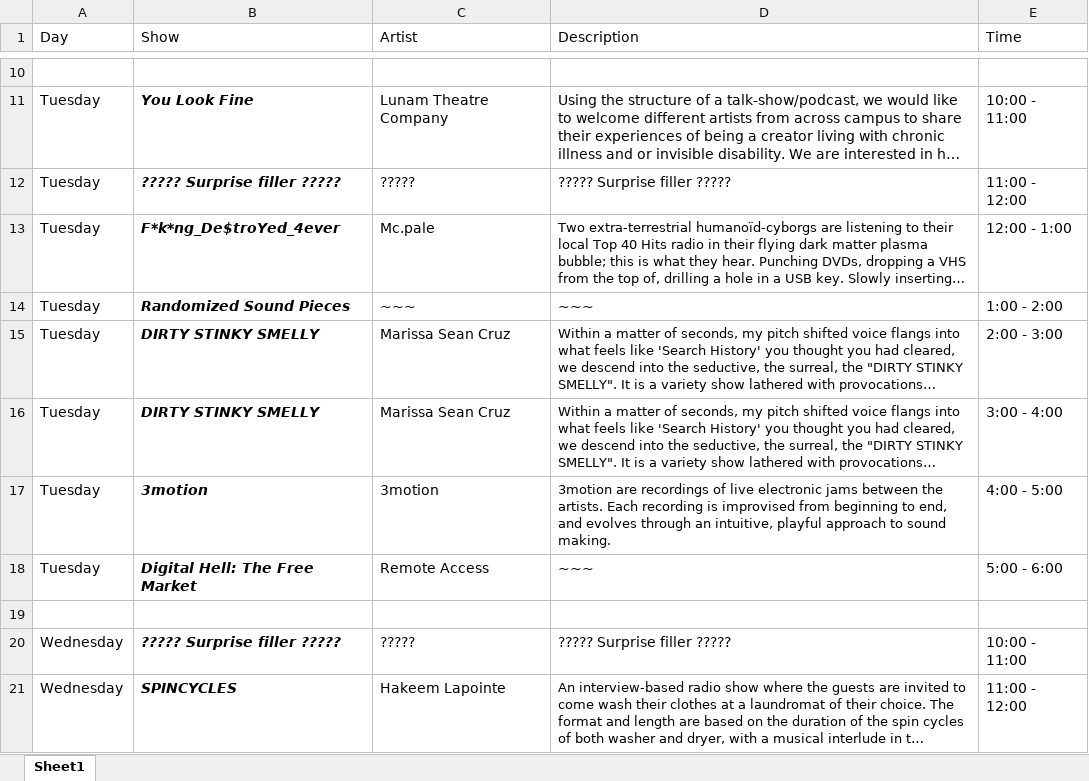
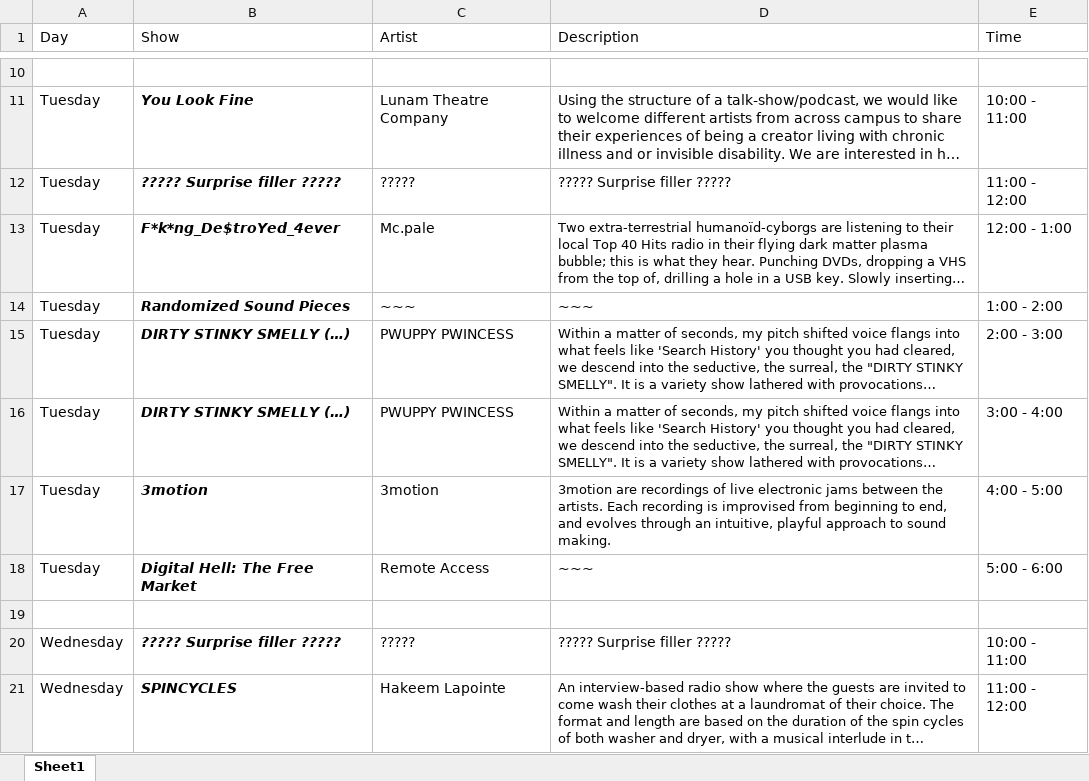
Before and after one commit to sbordel/imca-raydeeoh, an Excel workbook: scheduleSheet/schedule.xlsx, sheet Sheet1, drawn as a sheet; only a part is shown, gaps mark what is left out; long unchanged cells end in …; values as stored, in another font and other column widths than the file's, no borders; the diff names each change by its address in the sheet, - before the commit and + after, or states it on an @@ line.

```diff
--- a/scheduleSheet/schedule.xlsx (sheet Sheet1)
+++ b/scheduleSheet/schedule.xlsx (sheet Sheet1)
-B15:B16 (Show): DIRTY STINKY SMELLY
+B15:B16 (Show): DIRTY STINKY SMELLY (…)
-C15:C16 (Artist): Marissa Sean Cruz
+C15:C16 (Artist): PWUPPY PWINCESS
```
Also changed, not shown: 6 other files.
